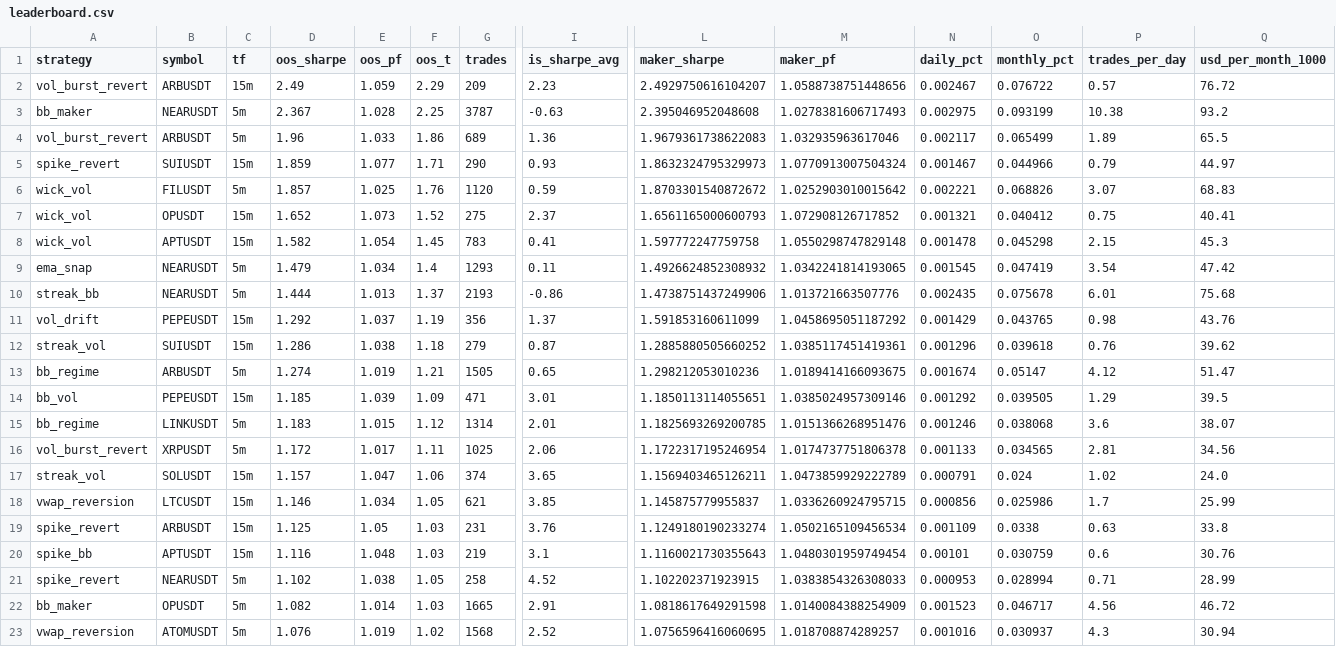
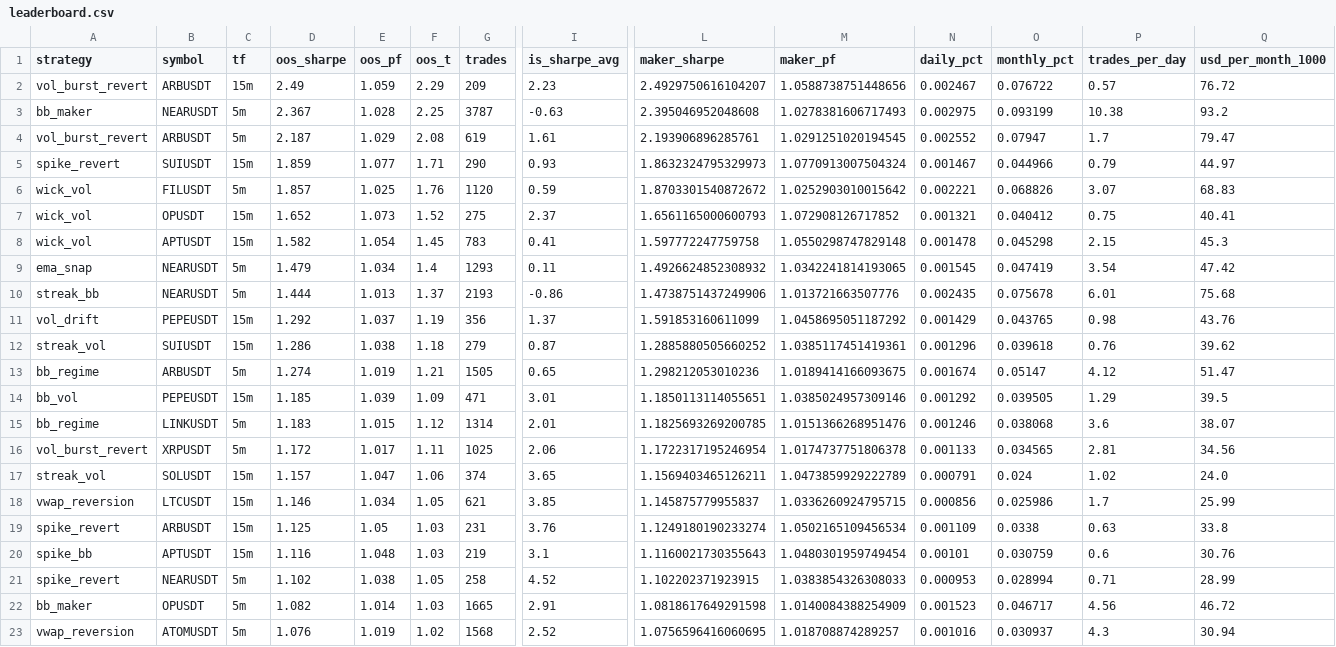
Before and after one commit to palcikia-crypto/scalp-lab-termux, a CSV file: scalp-lab/reports/leaderboard.csv, drawn as a sheet; only a part is shown, gaps mark what is left out; the diff names each change by its address in the sheet, - before the commit and + after, or states it on an @@ line.

```diff
--- a/scalp-lab/reports/leaderboard.csv
+++ b/scalp-lab/reports/leaderboard.csv
-D4 (oos_sharpe): 1.96
+D4 (oos_sharpe): 2.187
-E4 (oos_pf): 1.033
+E4 (oos_pf): 1.029
-F4 (oos_t): 1.86
+F4 (oos_t): 2.08
-G4 (trades): 689
+G4 (trades): 619
-I4 (is_sharpe_avg): 1.36
+I4 (is_sharpe_avg): 1.61
-L4 (maker_sharpe): 1.9679361738622083
+L4 (maker_sharpe): 2.193906896285761
-M4 (maker_pf): 1.032935963617046
+M4 (maker_pf): 1.0291251020194545
-N4 (daily_pct): 0.002117
+N4 (daily_pct): 0.002552
-O4 (monthly_pct): 0.065499
+O4 (monthly_pct): 0.07947
-P4 (trades_per_day): 1.89
+P4 (trades_per_day): 1.7
-Q4 (usd_per_month_1000): 65.5
+Q4 (usd_per_month_1000): 79.47
```
Also changed, not shown: scalp-lab/reports/archive.csv, 1 other file.
